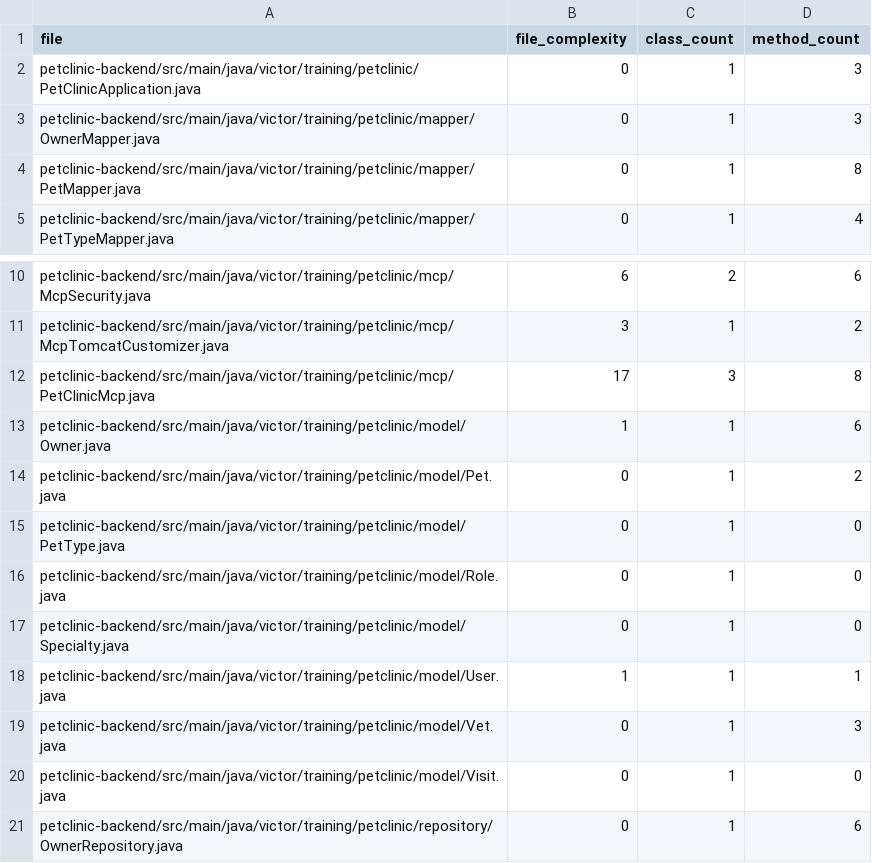
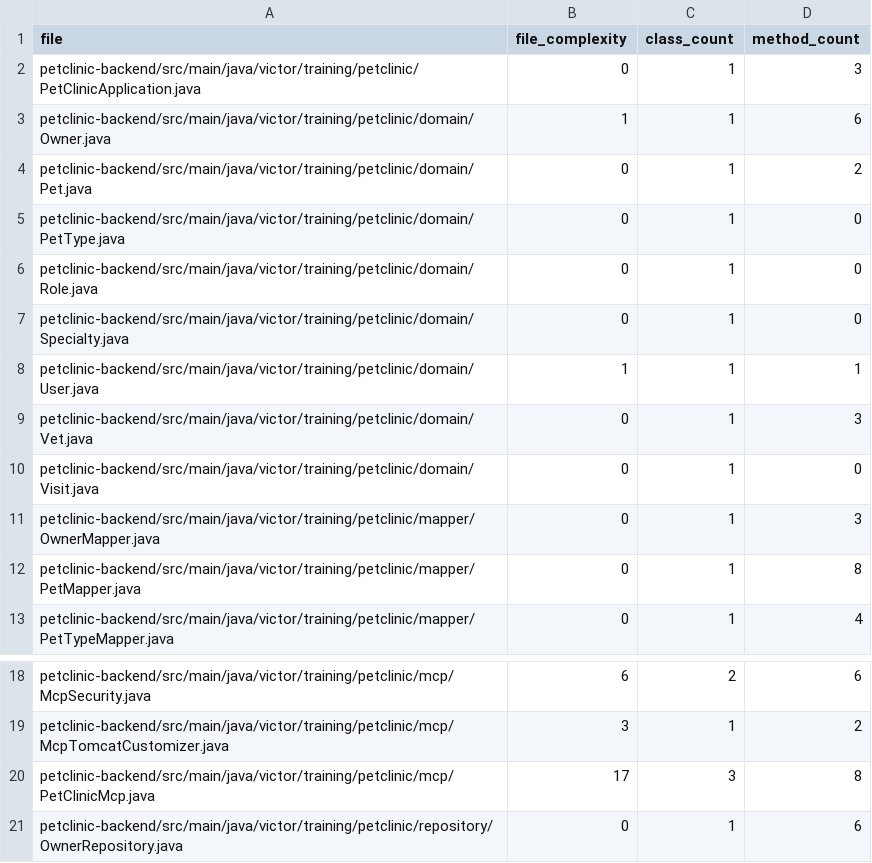
Before and after one commit to victorrentea/petclinic, a TSV file: petclinic-backend/docs/generated/codemap/complexity-per-file.tsv, drawn as a sheet; only a part is shown, gaps mark what is left out; removed rows and columns are numbered as before the commit, all else as after; the diff names each change by its address in the sheet, - before the commit and + after, or states it on an @@ line.

```diff
--- a/petclinic-backend/docs/generated/codemap/complexity-per-file.tsv
+++ b/petclinic-backend/docs/generated/codemap/complexity-per-file.tsv
+row 3: petclinic-backend/src/main/java/victor/training/petclinic/domain/Owner.java | 1 | 1 | 6
+row 4: petclinic-backend/src/main/java/victor/training/petclinic/domain/Pet.java | 0 | 1 | 2
+row 5: petclinic-backend/src/main/java/victor/training/petclinic/domain/PetType.java | 0 | 1 | 0
+row 6: petclinic-backend/src/main/java/victor/training/petclinic/domain/Role.java | 0 | 1 | 0
+row 7: petclinic-backend/src/main/java/victor/training/petclinic/domain/Specialty.java | 0 | 1 | 0
+row 8: petclinic-backend/src/main/java/victor/training/petclinic/domain/User.java | 1 | 1 | 1
+row 9: petclinic-backend/src/main/java/victor/training/petclinic/domain/Vet.java | 0 | 1 | 3
+row 10: petclinic-backend/src/main/java/victor/training/petclinic/domain/Visit.java | 0 | 1 | 0
-row 13: petclinic-backend/src/main/java/victor/training/petclinic/model/Owner.java | 1 | 1 | 6
-row 14: petclinic-backend/src/main/java/victor/training/petclinic/model/Pet.java | 0 | 1 | 2
-row 15: petclinic-backend/src/main/java/victor/training/petclinic/model/PetType.java | 0 | 1 | 0
-row 16: petclinic-backend/src/main/java/victor/training/petclinic/model/Role.java | 0 | 1 | 0
-row 17: petclinic-backend/src/main/java/victor/training/petclinic/model/Specialty.java | 0 | 1 | 0
-row 18: petclinic-backend/src/main/java/victor/training/petclinic/model/User.java | 1 | 1 | 1
-row 19: petclinic-backend/src/main/java/victor/training/petclinic/model/Vet.java | 0 | 1 | 3
-row 20: petclinic-backend/src/main/java/victor/training/petclinic/model/Visit.java | 0 | 1 | 0
```
Also changed, not shown: petclinic-backend/docs/generated/codemap/codemap-modules.tsv, petclinic-backend/docs/generated/codemap/codemap-packages.tsv, 7 other files.
